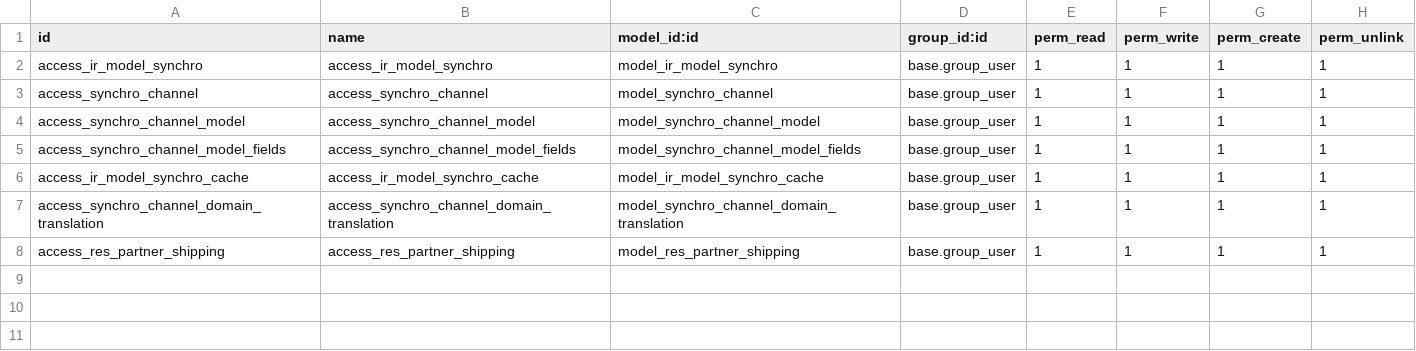
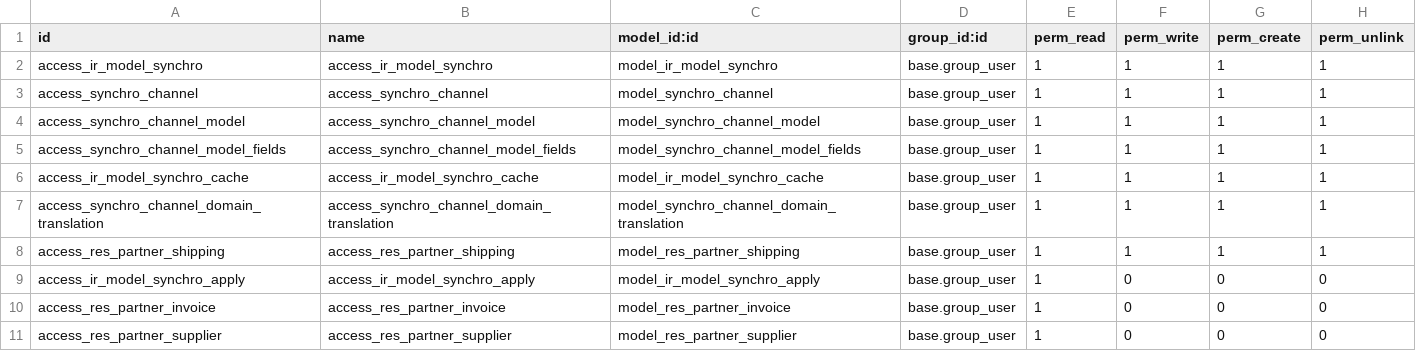
Before and after one commit to zeroincombenze/connector, a CSV file: connector_vg7/security/ir.model.access.csv, drawn as a sheet; the diff names each change by its address in the sheet, - before the commit and + after, or states it on an @@ line.

Commit message:
[IMP] connector_vg7 improvements

```diff
--- a/connector_vg7/security/ir.model.access.csv
+++ b/connector_vg7/security/ir.model.access.csv
+row 9: access_ir_model_synchro_apply | access_ir_model_synchro_apply | model_ir_model_synchro_apply | base.group_user | 1 | 0 | 0 | 0
+row 10: access_res_partner_invoice | access_res_partner_invoice | model_res_partner_invoice | base.group_user | 1 | 0 | 0 | 0
+row 11: access_res_partner_supplier | access_res_partner_supplier | model_res_partner_supplier | base.group_user | 1 | 0 | 0 | 0
```
Also changed, not shown: 37 other files.
